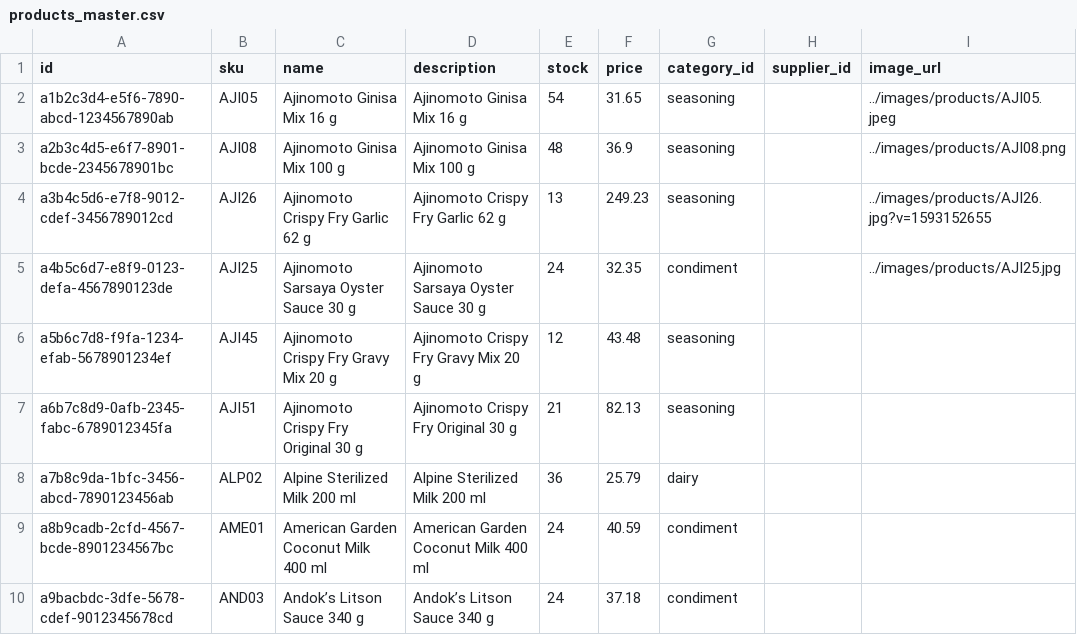
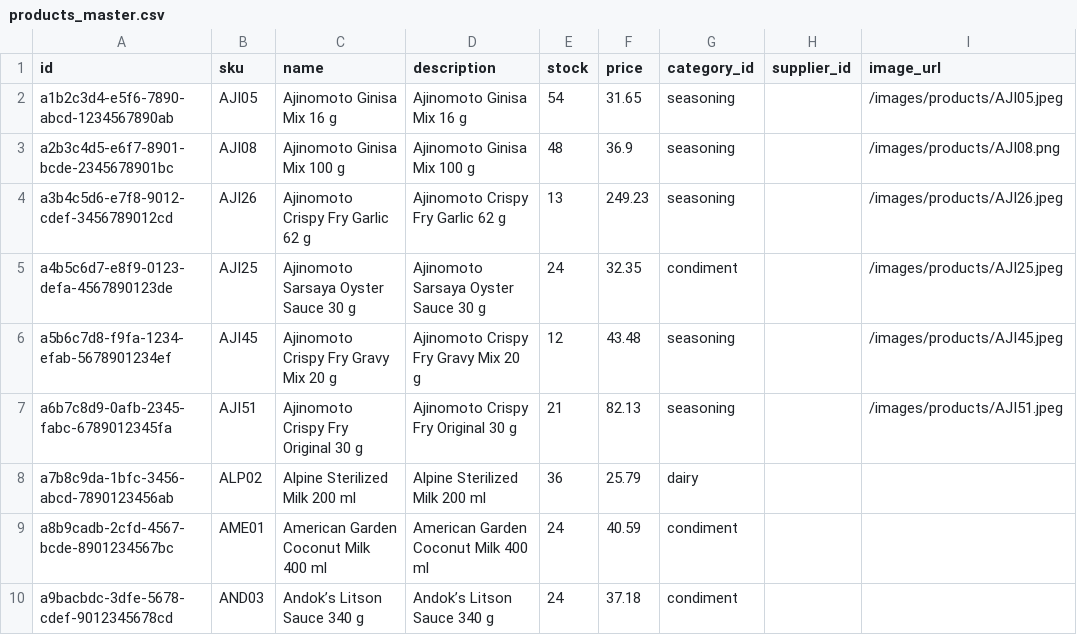
Before and after one commit to pyroboy/AZPOS, a CSV file: static/products_master.csv, drawn as a sheet; only a part is shown.

```diff
--- a/static/products_master.csv
+++ b/static/products_master.csv
@@ -1,8 +1,8 @@
 id,sku,name,description,stock,price,category_id,supplier_id,image_url
-a1b2c3d4-e5f6-7890-abcd-1234567890ab,AJI05,Ajinomoto Ginisa Mix 16 g,Ajinomoto Ginisa Mix 16 g,54,31.65,seasoning,,../images/products/AJI05.jpeg
-a2b3c4d5-e6f7-8901-bcde-2345678901bc,AJI08,Ajinomoto Ginisa Mix 100 g,Ajinomoto Ginisa Mix 100 g,48,36.9,seasoning,,../images/products/AJI08.png
-a3b4c5d6-e7f8-9012-cdef-3456789012cd,AJI26,Ajinomoto Crispy Fry Garlic 62 g,Ajinomoto Crispy Fry Garlic 62 g,13,249.23,seasoning,,../images/products/AJI26.jpg?v=1593152655
-a4b5c6d7-e8f9-0123-defa-4567890123de,AJI25,Ajinomoto Sarsaya Oyster Sauce 30 g,Ajinomoto Sarsaya Oyster Sauce 30 g,24,32.35,condiment,,../images/products/AJI25.jpg
-a5b6c7d8-f9fa-1234-efab-5678901234ef,AJI45,Ajinomoto Crispy Fry Gravy Mix 20 g,Ajinomoto Crispy Fry Gravy Mix 20 g,12,43.48,seasoning,,
-a6b7c8d9-0afb-2345-fabc-6789012345fa,AJI51,Ajinomoto Crispy Fry Original 30 g,Ajinomoto Crispy Fry Original 30 g,21,82.13,seasoning,,
+a1b2c3d4-e5f6-7890-abcd-1234567890ab,AJI05,Ajinomoto Ginisa Mix 16 g,Ajinomoto Ginisa Mix 16 g,54,31.65,seasoning,,/images/products/AJI05.jpeg
+a2b3c4d5-e6f7-8901-bcde-2345678901bc,AJI08,Ajinomoto Ginisa Mix 100 g,Ajinomoto Ginisa Mix 100 g,48,36.9,seasoning,,/images/products/AJI08.png
+a3b4c5d6-e7f8-9012-cdef-3456789012cd,AJI26,Ajinomoto Crispy Fry Garlic 62 g,Ajinomoto Crispy Fry Garlic 62 g,13,249.23,seasoning,,/images/products/AJI26.jpeg
+a4b5c6d7-e8f9-0123-defa-4567890123de,AJI25,Ajinomoto Sarsaya Oyster Sauce 30 g,Ajinomoto Sarsaya Oyster Sauce 30 g,24,32.35,condiment,,/images/products/AJI25.jpeg
+a5b6c7d8-f9fa-1234-efab-5678901234ef,AJI45,Ajinomoto Crispy Fry Gravy Mix 20 g,Ajinomoto Crispy Fry Gravy Mix 20 g,12,43.48,seasoning,,/images/products/AJI45.jpeg
+a6b7c8d9-0afb-2345-fabc-6789012345fa,AJI51,Ajinomoto Crispy Fry Original 30 g,Ajinomoto Crispy Fry Original 30 g,21,82.13,seasoning,,/images/products/AJI51.jpeg
 a7b8c9da-1bfc-3456-abcd-7890123456ab,ALP02,Alpine Sterilized Milk 200 ml,Alpine Sterilized Milk 200 ml,36,25.79,dairy,,
```
Also changed, not shown: 9 other files.
